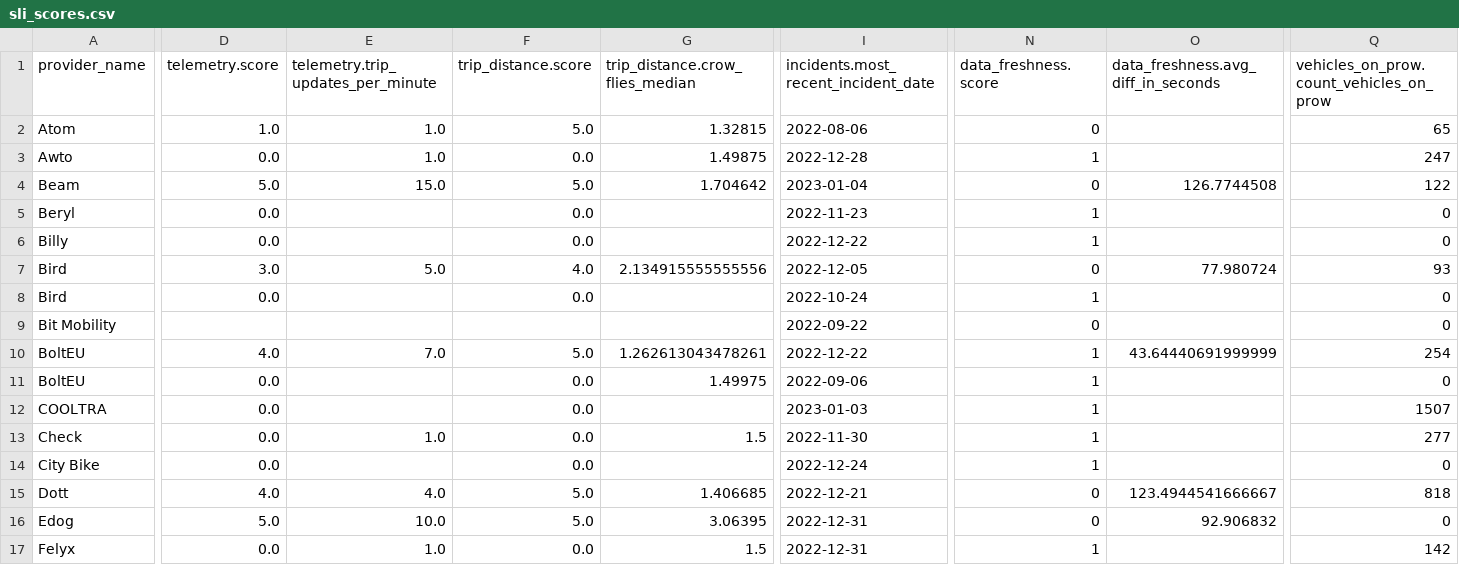
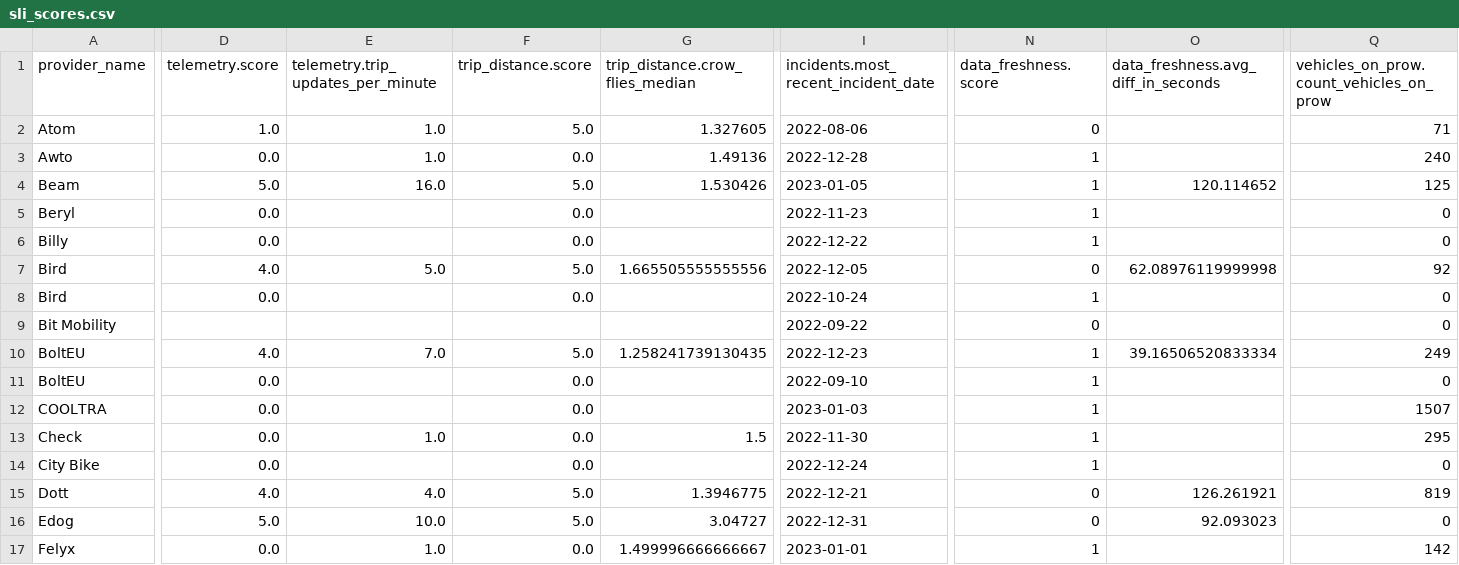
Before and after one commit to vianova-io/sli_feeds, a CSV file: sli_scores.csv, drawn as a sheet; only a part is shown, gaps mark what is left out; the diff covers the shown part only; the diff names each change by its address in the sheet, - before the commit and + after, or states it on an @@ line.

Commit message:
feat: new version of feeds SLI

```diff
--- a/sli_scores.csv
+++ b/sli_scores.csv
-G2 (trip_distance.crow_flies_median): 1.32815
+G2 (trip_distance.crow_flies_median): 1.327605
-Q2: 65
+Q2: 71
-G3 (trip_distance.crow_flies_median): 1.49875
+G3 (trip_distance.crow_flies_median): 1.49136
-Q3: 247
+Q3: 240
-E4: 15.0
+E4: 16.0
-G4 (trip_distance.crow_flies_median): 1.704642
+G4 (trip_distance.crow_flies_median): 1.530426
-I4: 2023-01-04
+I4: 2023-01-05
-N4 (data_freshness.score): 0
+N4 (data_freshness.score): 1
-O4: 126.7744508
+O4: 120.114652
-Q4: 122
+Q4: 125
-D7 (telemetry.score): 3.0
+D7 (telemetry.score): 4.0
-F7 (trip_distance.score): 4.0
+F7 (trip_distance.score): 5.0
-G7 (trip_distance.crow_flies_median): 2.134915555555556
+G7 (trip_distance.crow_flies_median): 1.665505555555556
-O7: 77.980724
+O7: 62.08976119999998
-Q7: 93
+Q7: 92
-G10 (trip_distance.crow_flies_median): 1.262613043478261
+G10 (trip_distance.crow_flies_median): 1.258241739130435
-I10: 2022-12-22
+I10: 2022-12-23
-O10: 43.64440691999999
+O10: 39.16506520833334
-Q10: 254
+Q10: 249
-G11 (trip_distance.crow_flies_median): 1.49975
+G11 (trip_distance.crow_flies_median): (empty)
-I11: 2022-09-06
+I11: 2022-09-10
-Q13: 277
+Q13: 295
-G15 (trip_distance.crow_flies_median): 1.406685
+G15 (trip_distance.crow_flies_median): 1.3946775
-O15: 123.4944541666667
+O15: 126.261921
-Q15: 818
+Q15: 819
-G16 (trip_distance.crow_flies_median): 3.06395
+G16 (trip_distance.crow_flies_median): 3.04727
-O16: 92.906832
+O16: 92.093023
-G17 (trip_distance.crow_flies_median): 1.5
+G17 (trip_distance.crow_flies_median): 1.499996666666667
-I17: 2022-12-31
+I17: 2023-01-01
```
Also changed, not shown: 108 edited cells elsewhere in this file, 1 other file.
